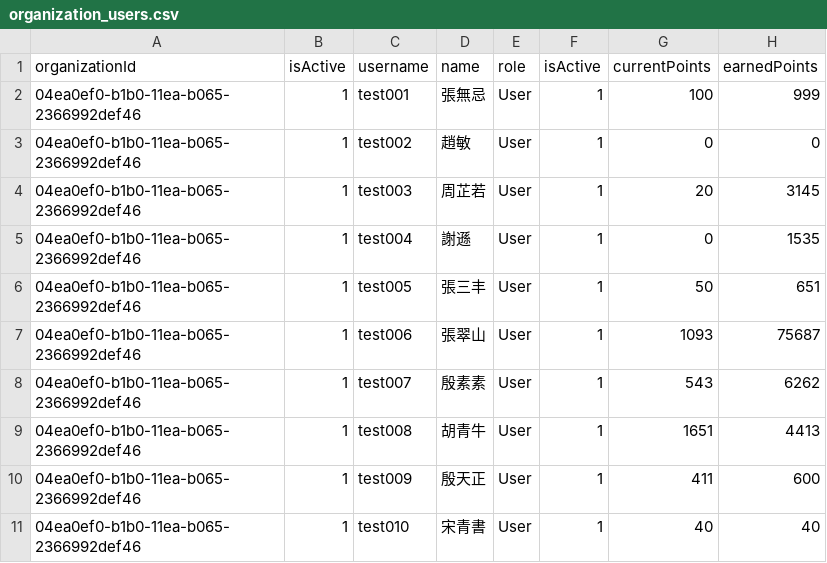
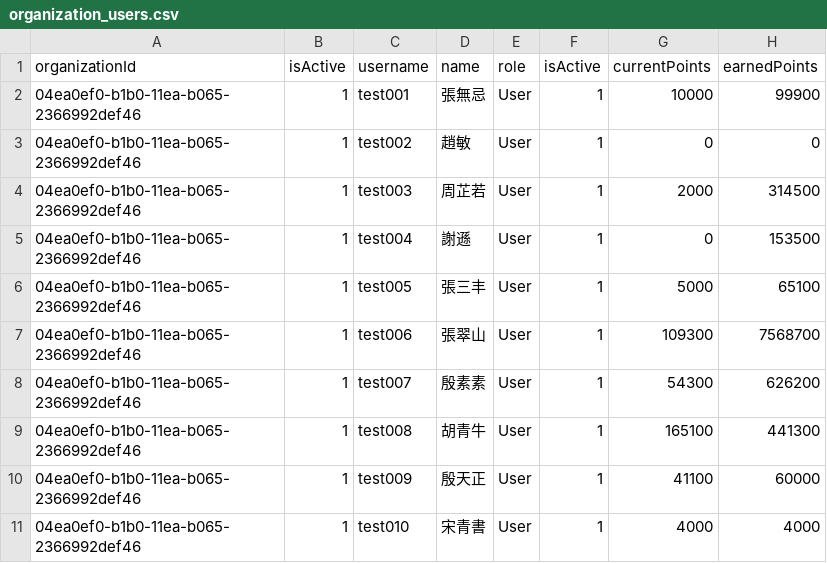
Before and after one commit to chunyenHuang/piggy-bank-of-happiness, a CSV file: data/seed-for-testing/source/organization_users.csv, drawn as a sheet.

```diff
--- a/data/seed-for-testing/source/organization_users.csv
+++ b/data/seed-for-testing/source/organization_users.csv
@@ -1,11 +1,11 @@
 organizationId,isActive,username,name,role,isActive,currentPoints,earnedPoints
-04ea0ef0-b1b0-11ea-b065-2366992def46,1,test001,張無忌,User,1,100,999
+04ea0ef0-b1b0-11ea-b065-2366992def46,1,test001,張無忌,User,1,10000,99900
 04ea0ef0-b1b0-11ea-b065-2366992def46,1,test002,趙敏,User,1,0,0
-04ea0ef0-b1b0-11ea-b065-2366992def46,1,test003,周芷若,User,1,20,3145
-04ea0ef0-b1b0-11ea-b065-2366992def46,1,test004,謝遜,User,1,0,1535
-04ea0ef0-b1b0-11ea-b065-2366992def46,1,test005,張三丰,User,1,50,651
-04ea0ef0-b1b0-11ea-b065-2366992def46,1,test006,張翠山,User,1,1093,75687
-04ea0ef0-b1b0-11ea-b065-2366992def46,1,test007,殷素素,User,1,543,6262
-04ea0ef0-b1b0-11ea-b065-2366992def46,1,test008,胡青牛,User,1,1651,4413
-04ea0ef0-b1b0-11ea-b065-2366992def46,1,test009,殷天正,User,1,411,600
-04ea0ef0-b1b0-11ea-b065-2366992def46,1,test010,宋青書,User,1,40,40
+04ea0ef0-b1b0-11ea-b065-2366992def46,1,test003,周芷若,User,1,2000,314500
+04ea0ef0-b1b0-11ea-b065-2366992def46,1,test004,謝遜,User,1,0,153500
+04ea0ef0-b1b0-11ea-b065-2366992def46,1,test005,張三丰,User,1,5000,65100
+04ea0ef0-b1b0-11ea-b065-2366992def46,1,test006,張翠山,User,1,109300,7568700
+04ea0ef0-b1b0-11ea-b065-2366992def46,1,test007,殷素素,User,1,54300,626200
+04ea0ef0-b1b0-11ea-b065-2366992def46,1,test008,胡青牛,User,1,165100,441300
+04ea0ef0-b1b0-11ea-b065-2366992def46,1,test009,殷天正,User,1,41100,60000
+04ea0ef0-b1b0-11ea-b065-2366992def46,1,test010,宋青書,User,1,4000,4000
```
Also changed, not shown: data/seed-for-testing/source/organization_tasks.csv, 27 other files.
